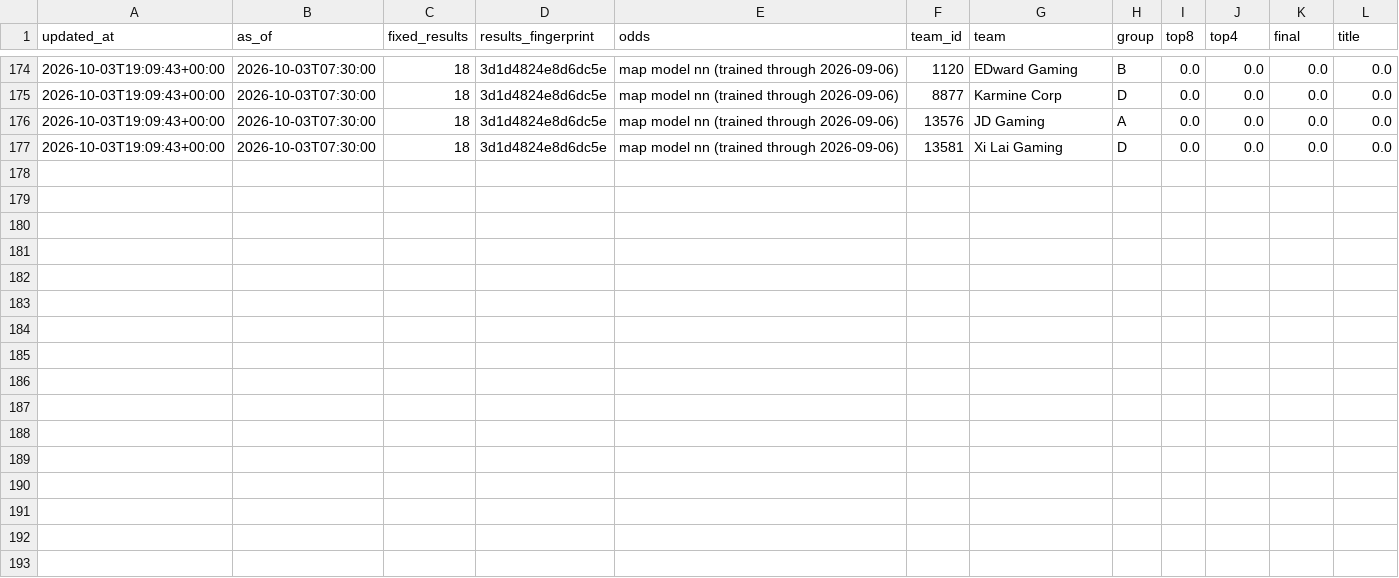
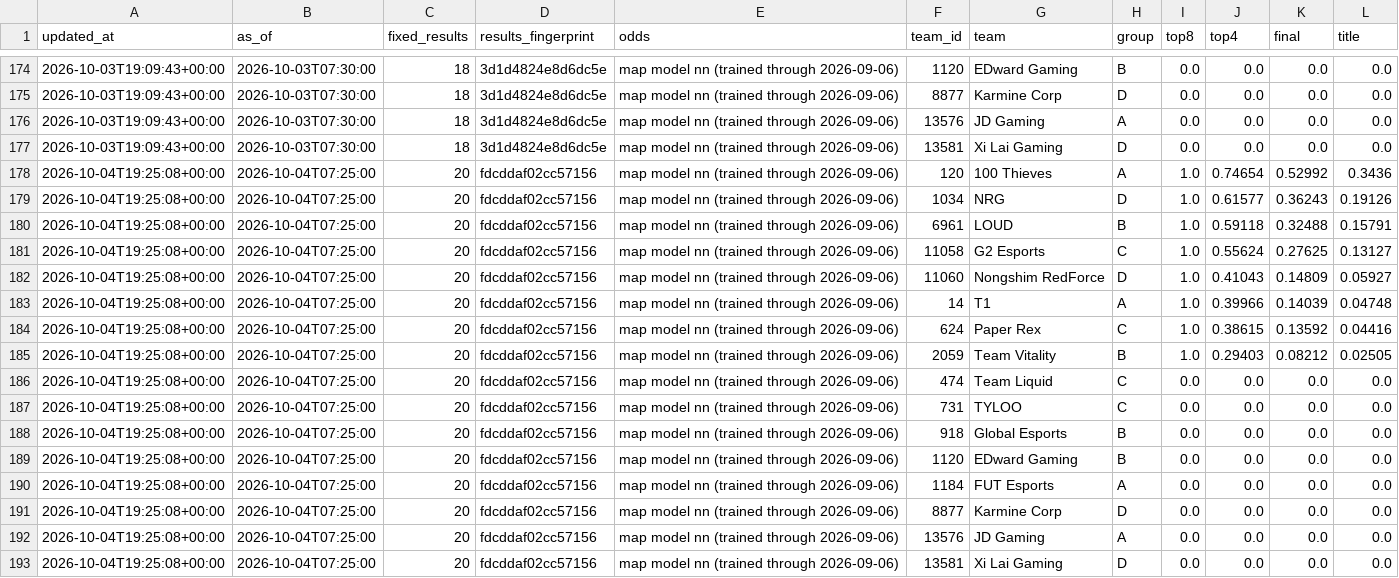
Before and after one commit to JasSaini101/2026__Val_Champs_Model, a CSV file: odds/2766/history.csv, drawn as a sheet; only a part is shown, gaps mark what is left out.

```diff
--- a/odds/2766/history.csv
+++ b/odds/2766/history.csv
@@ -177 +177,17 @@ updated_at,as_of,fixed_results,results_fingerprint,odds,team_id,team,group,top8,
 2026-10-03T19:09:43+00:00,2026-10-03T07:30:00,18,3d1d4824e8d6dc5e,map model nn (trained through 2026-09-06),13581,Xi Lai Gaming,D,0.0,0.0,0.0,0.0
+2026-10-04T19:25:08+00:00,2026-10-04T07:25:00,20,fdcddaf02cc57156,map model nn (trained through 2026-09-06),120,100 Thieves,A,1.0,0.74654,0.52992,0.3436
+2026-10-04T19:25:08+00:00,2026-10-04T07:25:00,20,fdcddaf02cc57156,map model nn (trained through 2026-09-06),1034,NRG,D,1.0,0.61577,0.36243,0.19126
+2026-10-04T19:25:08+00:00,2026-10-04T07:25:00,20,fdcddaf02cc57156,map model nn (trained through 2026-09-06),6961,LOUD,B,1.0,0.59118,0.32488,0.15791
+2026-10-04T19:25:08+00:00,2026-10-04T07:25:00,20,fdcddaf02cc57156,map model nn (trained through 2026-09-06),11058,G2 Esports,C,1.0,0.55624,0.27625,0.13127
+2026-10-04T19:25:08+00:00,2026-10-04T07:25:00,20,fdcddaf02cc57156,map model nn (trained through 2026-09-06),11060,Nongshim RedForce,D,1.0,0.41043,0.14809,0.05927
+2026-10-04T19:25:08+00:00,2026-10-04T07:25:00,20,fdcddaf02cc57156,map model nn (trained through 2026-09-06),14,T1,A,1.0,0.39966,0.14039,0.04748
+2026-10-04T19:25:08+00:00,2026-10-04T07:25:00,20,fdcddaf02cc57156,map model nn (trained through 2026-09-06),624,Paper Rex,C,1.0,0.38615,0.13592,0.04416
+2026-10-04T19:25:08+00:00,2026-10-04T07:25:00,20,fdcddaf02cc57156,map model nn (trained through 2026-09-06),2059,Team Vitality,B,1.0,0.29403,0.08212,0.02505
+2026-10-04T19:25:08+00:00,2026-10-04T07:25:00,20,fdcddaf02cc57156,map model nn (trained through 2026-09-06),474,Team Liquid,C,0.0,0.0,0.0,0.0
+2026-10-04T19:25:08+00:00,2026-10-04T07:25:00,20,fdcddaf02cc57156,map model nn (trained through 2026-09-06),731,TYLOO,C,0.0,0.0,0.0,0.0
+2026-10-04T19:25:08+00:00,2026-10-04T07:25:00,20,fdcddaf02cc57156,map model nn (trained through 2026-09-06),918,Global Esports,B,0.0,0.0,0.0,0.0
+2026-10-04T19:25:08+00:00,2026-10-04T07:25:00,20,fdcddaf02cc57156,map model nn (trained through 2026-09-06),1120,EDward Gaming,B,0.0,0.0,0.0,0.0
+2026-10-04T19:25:08+00:00,2026-10-04T07:25:00,20,fdcddaf02cc57156,map model nn (trained through 2026-09-06),1184,FUT Esports,A,0.0,0.0,0.0,0.0
+2026-10-04T19:25:08+00:00,2026-10-04T07:25:00,20,fdcddaf02cc57156,map model nn (trained through 2026-09-06),8877,Karmine Corp,D,0.0,0.0,0.0,0.0
+2026-10-04T19:25:08+00:00,2026-10-04T07:25:00,20,fdcddaf02cc57156,map model nn (trained through 2026-09-06),13576,JD Gaming,A,0.0,0.0,0.0,0.0
+2026-10-04T19:25:08+00:00,2026-10-04T07:25:00,20,fdcddaf02cc57156,map model nn (trained through 2026-09-06),13581,Xi Lai Gaming,D,0.0,0.0,0.0,0.0
```
Also changed, not shown: 2 other files.
